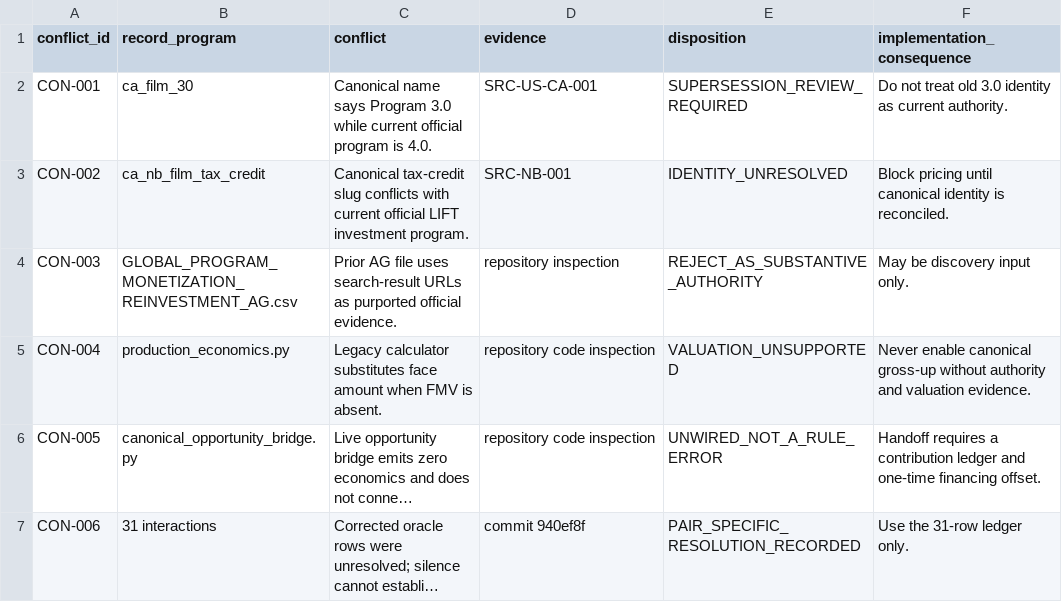
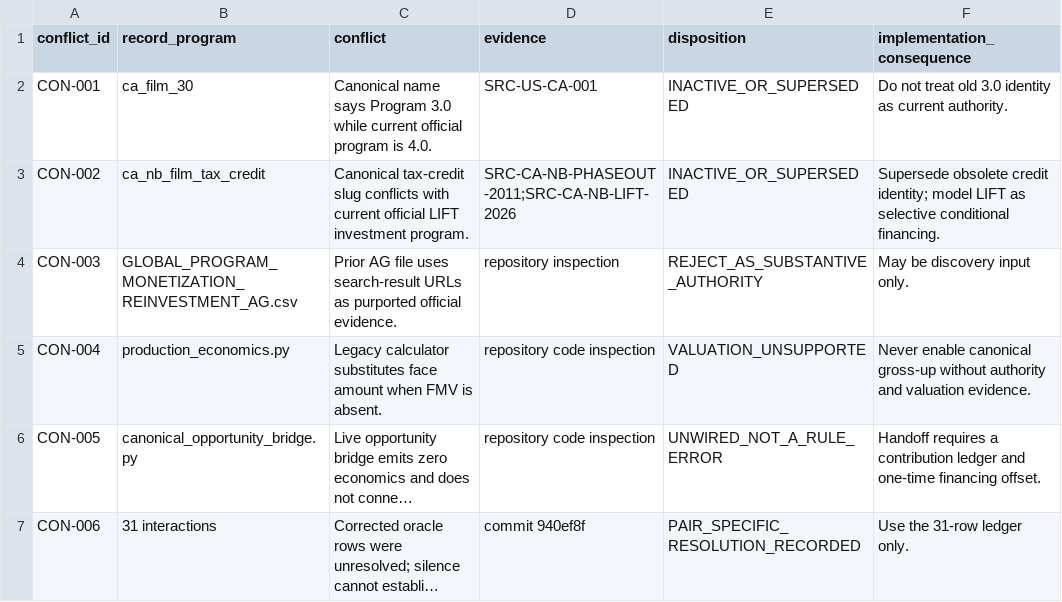
Before and after one commit to surajgohill-oss/Frametax, a CSV file: docs/validation/CODEX_REINVESTMENT_GROSS_UP_CONFLICTS.csv, drawn as a sheet; long unchanged cells end in ….

```diff
--- a/docs/validation/CODEX_REINVESTMENT_GROSS_UP_CONFLICTS.csv
+++ b/docs/validation/CODEX_REINVESTMENT_GROSS_UP_CONFLICTS.csv
@@ -1,4 +1,4 @@
 conflict_id,record_program,conflict,evidence,disposition,implementation_consequence
-CON-001,ca_film_30,Canonical name says Program 3.0 while current official program is 4.0.,SRC-US-CA-001,SUPERSESSION_REVIEW_REQUIRED,Do not treat old 3.0 identity as current authority.
-CON-002,ca_nb_film_tax_credit,Canonical tax-credit slug conflicts with current official LIFT investment program.,SRC-NB-001,IDENTITY_UNRESOLVED,Block pricing until canonical identity is reconciled.
+CON-001,ca_film_30,Canonical name says Program 3.0 while current official program is 4.0.,SRC-US-CA-001,INACTIVE_OR_SUPERSEDED,Do not treat old 3.0 identity as current authority.
+CON-002,ca_nb_film_tax_credit,Canonical tax-credit slug conflicts with current official LIFT investment program.,SRC-CA-NB-PHASEOUT-2011;SRC-CA-NB-LIFT-2026,INACTIVE_OR_SUPERSEDED,Supersede obsolete credit identity; model LIFT as selective conditional financing.
 CON-003,GLOBAL_PROGRAM_MONETIZATION_REINVESTMENT_AG.csv,Prior AG file uses search-result URLs as purported official evidence.,repository inspection,REJECT_AS_SUBSTANTIVE_AUTHORITY,May be discovery input only.
```
Also changed, not shown: docs/validation/CODEX_31_STACKING_AUTHORITY_RESOLUTION.csv, docs/validation/CODEX_REINVESTMENT_GROSS_UP_WORKED_EXAMPLES.csv, 10 other files.
